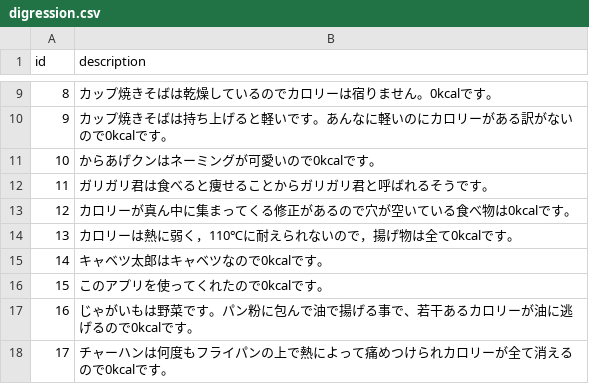
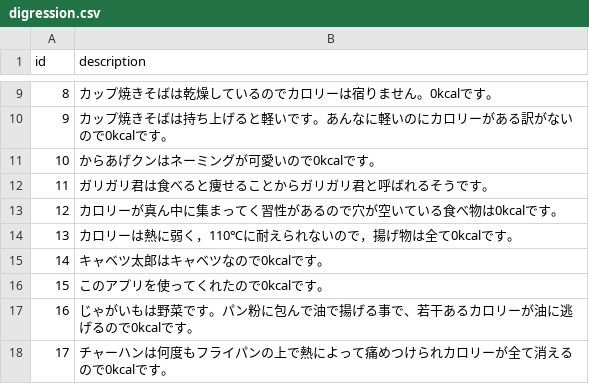
Before and after one commit to ky0613/cheat_day_master, a CSV file: db/csv_data/digression.csv, drawn as a sheet; only a part is shown, gaps mark what is left out.

```diff
--- a/db/csv_data/digression.csv
+++ b/db/csv_data/digression.csv
@@ -12,3 +12,3 @@ id,description
 11,ガリガリ君は食べると痩せることからガリガリ君と呼ばれるそうです。
-12,カロリーが真ん中に集まってくる修正があるので穴が空いている食べ物は0kcalです。
+12,カロリーが真ん中に集まってく習性があるので穴が空いている食べ物は0kcalです。
 13,カロリーは熱に弱く，110℃に耐えられないので，揚げ物は全て0kcalです。
```
Also changed, not shown: 2 other files.
